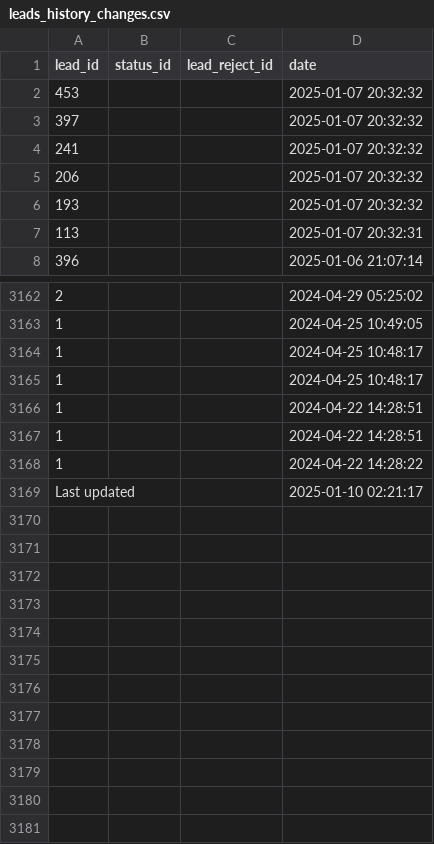
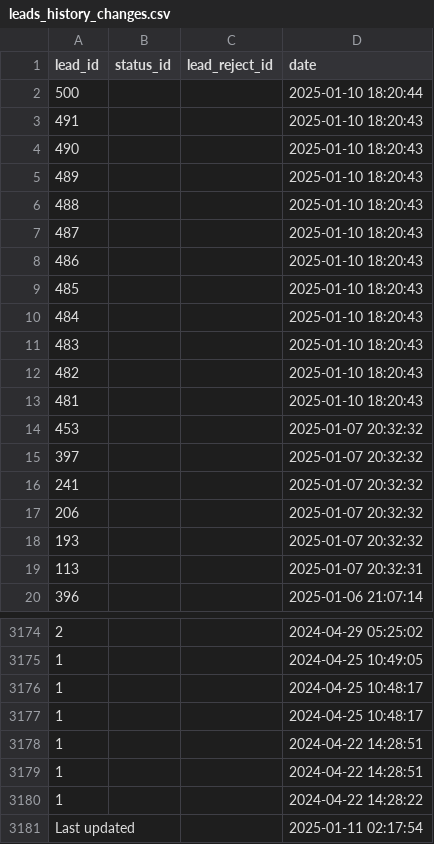
Before and after one commit to ifpfptatmc/KO_alfacrm_data, a CSV file: leads_history_changes.csv, drawn as a sheet; only a part is shown, gaps mark what is left out.

```diff
--- a/leads_history_changes.csv
+++ b/leads_history_changes.csv
@@ -1,2 +1,14 @@
 lead_id,status_id,lead_reject_id,date
+500,,,2025-01-10 18:20:44
+491,,,2025-01-10 18:20:43
+490,,,2025-01-10 18:20:43
+489,,,2025-01-10 18:20:43
+488,,,2025-01-10 18:20:43
+487,,,2025-01-10 18:20:43
+486,,,2025-01-10 18:20:43
+485,,,2025-01-10 18:20:43
+484,,,2025-01-10 18:20:43
+483,,,2025-01-10 18:20:43
+482,,,2025-01-10 18:20:43
+481,,,2025-01-10 18:20:43
 453,,,2025-01-07 20:32:32
@@ -3168,2 +3180,2 @@ lead_id,status_id,lead_reject_id,date
 1,,,2024-04-22 14:28:22
-Last updated,,,2025-01-10 02:21:17
+Last updated,,,2025-01-11 02:17:54
```
Also changed, not shown: customers_statuses_sources.csv, leads_statuses_sources.csv, 1 other file.
